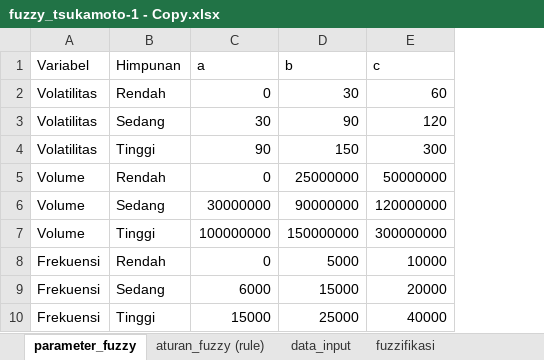
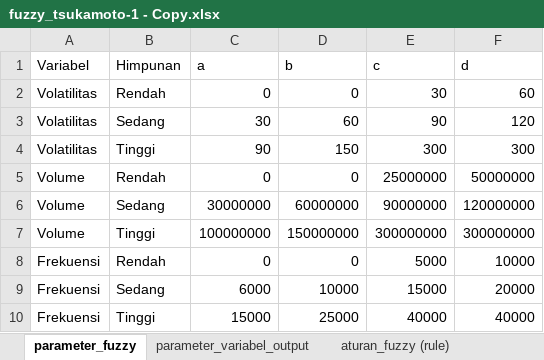
Before and after one commit to pupuwn/sistem-rekomendasi-saham, an Excel workbook: fuzzy_tsukamoto-1 - Copy.xlsx, sheet parameter_fuzzy, drawn as a sheet; values as stored, in another font and other column widths than the file's, no borders; the diff names each change by its address in the sheet, - before the commit and + after, or states it on an @@ line.

Commit message:
adjust sheet data

```diff
--- a/fuzzy_tsukamoto-1 - Copy.xlsx (sheet parameter_fuzzy)
+++ b/fuzzy_tsukamoto-1 - Copy.xlsx (sheet parameter_fuzzy)
+sheet tab: parameter_variabel_output
+column F (d), rows 2-10: 60 | 120 | 300 | 50000000 | 120000000 | 300000000 | 10000 | 20000 | 40000
-D2 (b): 30
+D2 (b): 0
-E2 (c): 60
+E2 (c): 30
-D3 (b): 90
+D3 (b): 60
-E3 (c): 120
+E3 (c): 90
-D5 (b): 25000000
+D5 (b): 0
-E5 (c): 50000000
+E5 (c): 25000000
-D6 (b): 90000000
+D6 (b): 60000000
-E6 (c): 120000000
+E6 (c): 90000000
-D8 (b): 5000
+D8 (b): 0
-E8 (c): 10000
+E8 (c): 5000
-D9 (b): 15000
+D9 (b): 10000
-E9 (c): 20000
+E9 (c): 15000
```
